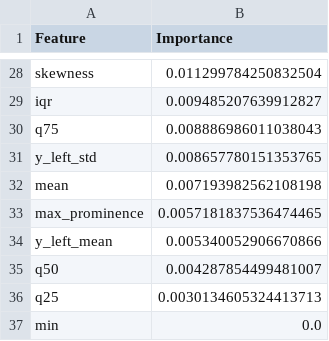
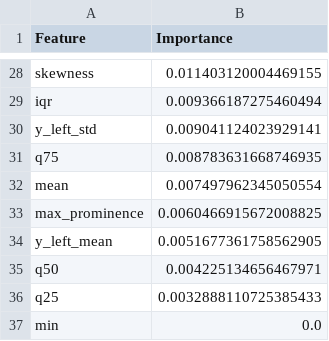
Before and after one commit to amgiovenco/SharkMQP26, a CSV file: models/statistics/results/feature_importance.csv, drawn as a sheet; only a part is shown, gaps mark what is left out; removed rows and columns are numbered as before the commit, all else as after; the diff covers the shown part only; the diff names each change by its address in the sheet, - before the commit and + after, or states it on an @@ line.

```diff
--- a/models/statistics/results/feature_importance.csv
+++ b/models/statistics/results/feature_importance.csv
-B28 (Importance): 0.011299784250832504
+B28 (Importance): 0.011403120004469155
-B29 (Importance): 0.009485207639912827
+B29 (Importance): 0.009366187275460494
-row 30: q75 | 0.008886986011038043
-B30 (Importance): 0.008657780151353765
+B30 (Importance): 0.009041124023929141
+row 31: q75 | 0.008783631668746935
-B32 (Importance): 0.007193982562108198
+B32 (Importance): 0.007497962345050554
-B33 (Importance): 0.0057181837536474465
+B33 (Importance): 0.0060466915672008825
-B34 (Importance): 0.005340052906670866
+B34 (Importance): 0.0051677361758562905
-B35 (Importance): 0.004287854499481007
+B35 (Importance): 0.004225134656467971
-B36 (Importance): 0.0030134605324413713
+B36 (Importance): 0.0032888110725385433
```
Also changed, not shown: 6 added rows, 6 removed rows and 20 edited cells elsewhere in this file, 30 other files.
